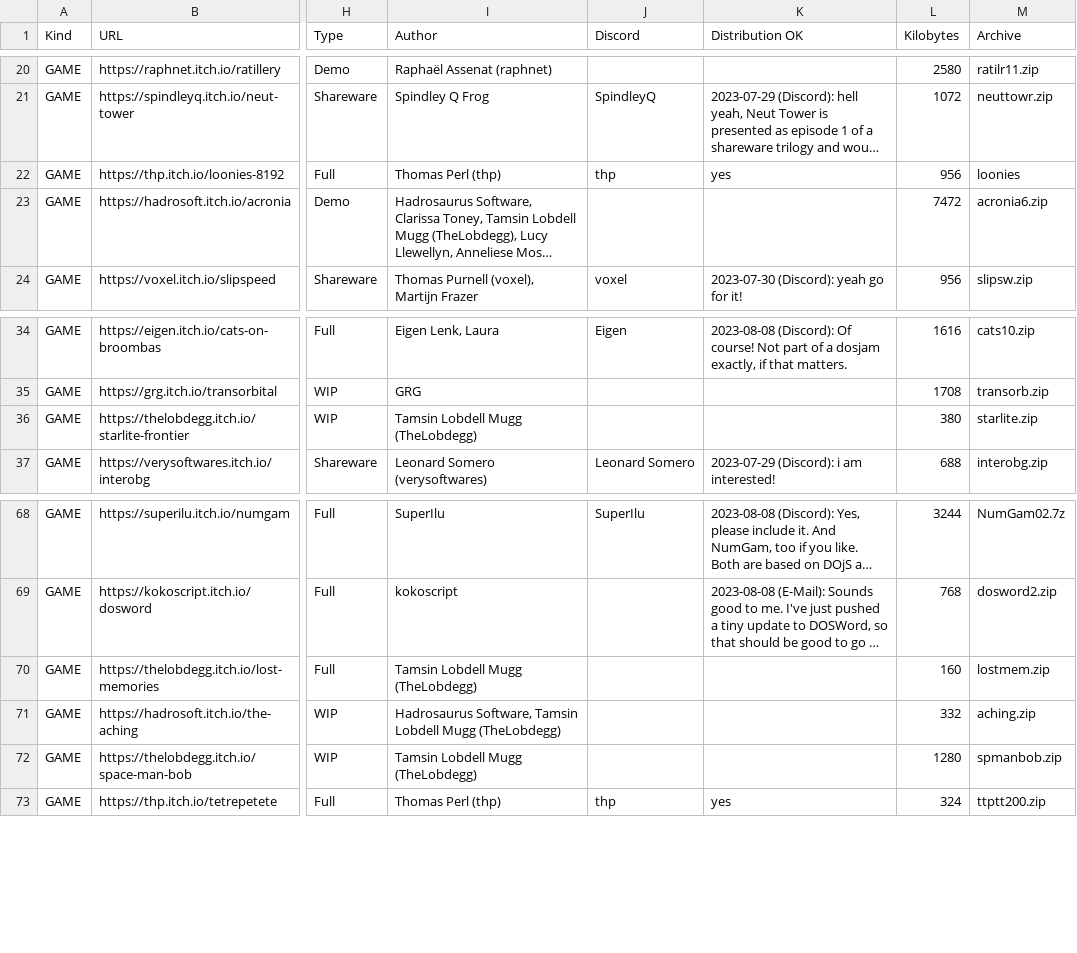
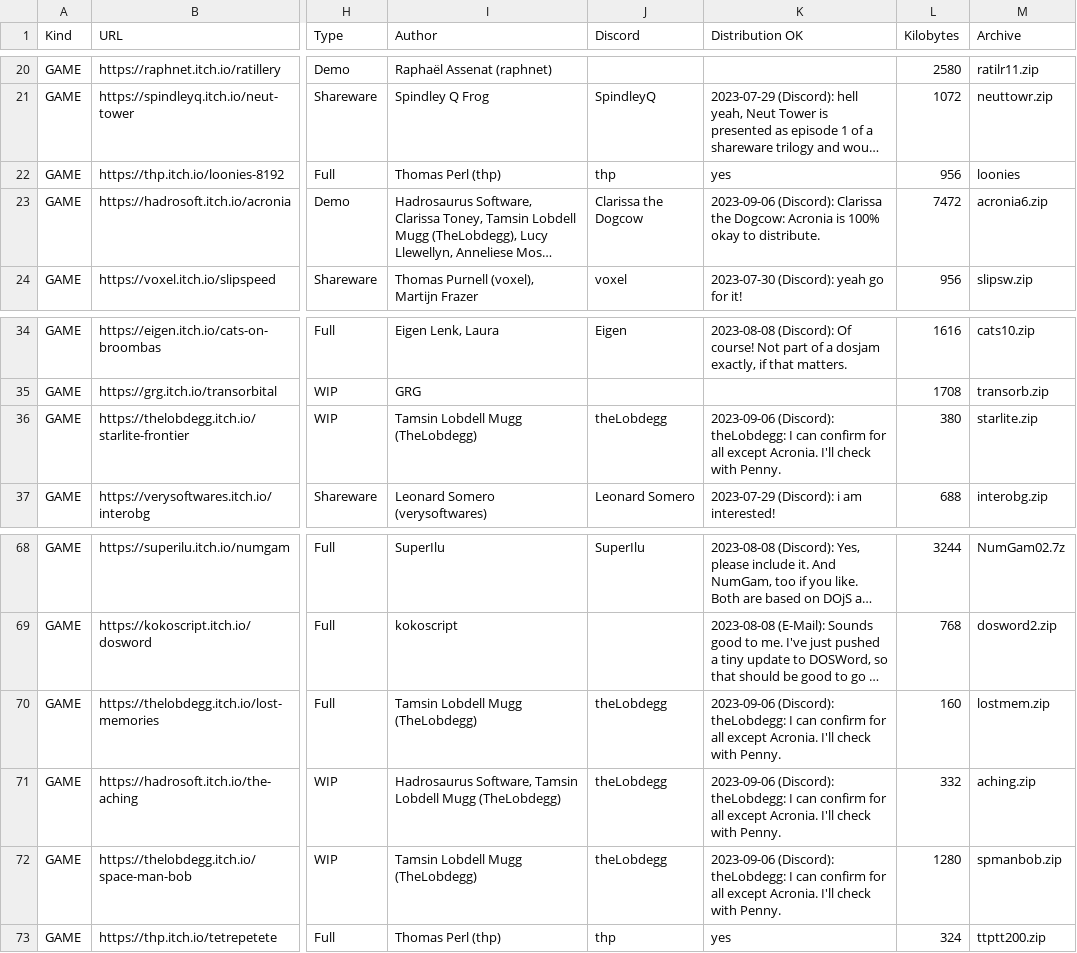
Before and after one commit to thp/dos-game-jam-demo-disc, a CSV file: catalog/gamectlg.csv, drawn as a sheet; only a part is shown, gaps mark what is left out; long unchanged cells end in …; the diff names each change by its address in the sheet, - before the commit and + after, or states it on an @@ line.

Commit message:
Distribution permissions for theLobdegg games + Acronia

```diff
--- a/catalog/gamectlg.csv
+++ b/catalog/gamectlg.csv
-J23 (Discord): (empty)
+J23 (Discord): Clarissa the Dogcow
-K23 (Distribution OK): (empty)
+K23 (Distribution OK): 2023-09-06 (Discord): Clarissa the Dogcow: Acronia is 100% okay to distribute.
-J36 (Discord): (empty)
+J36 (Discord): theLobdegg
-K36 (Distribution OK): (empty)
+K36 (Distribution OK): 2023-09-06 (Discord): theLobdegg: I can confirm for all except Acronia. I'll check with Penny.
-J70:J72 (Discord): (empty)
+J70:J72 (Discord): theLobdegg
-K70:K72 (Distribution OK): (empty)
+K70:K72 (Distribution OK): 2023-09-06 (Discord): theLobdegg: I can confirm for all except Acronia. I'll check with Penny.
```
